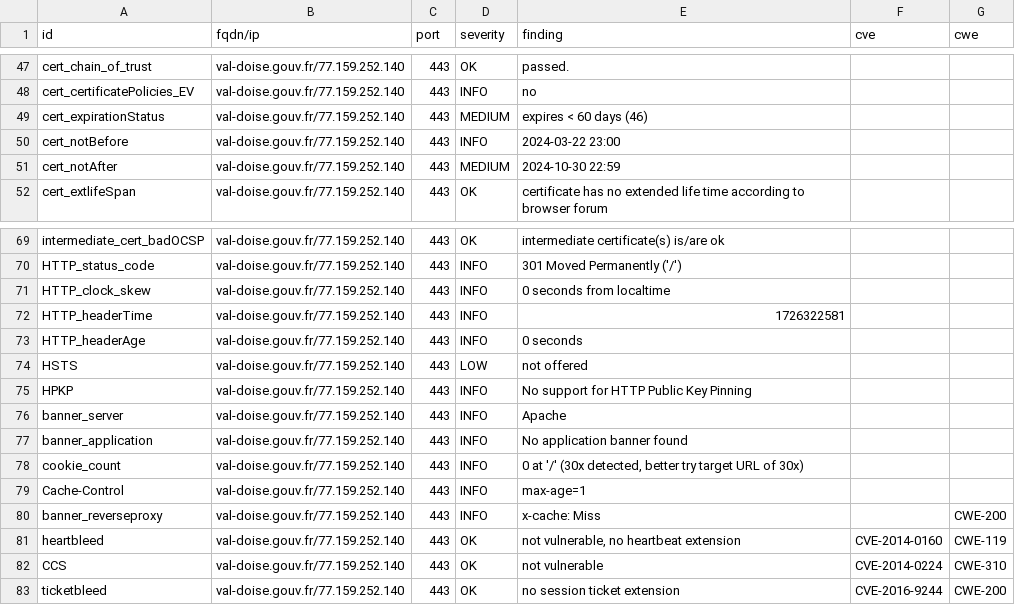
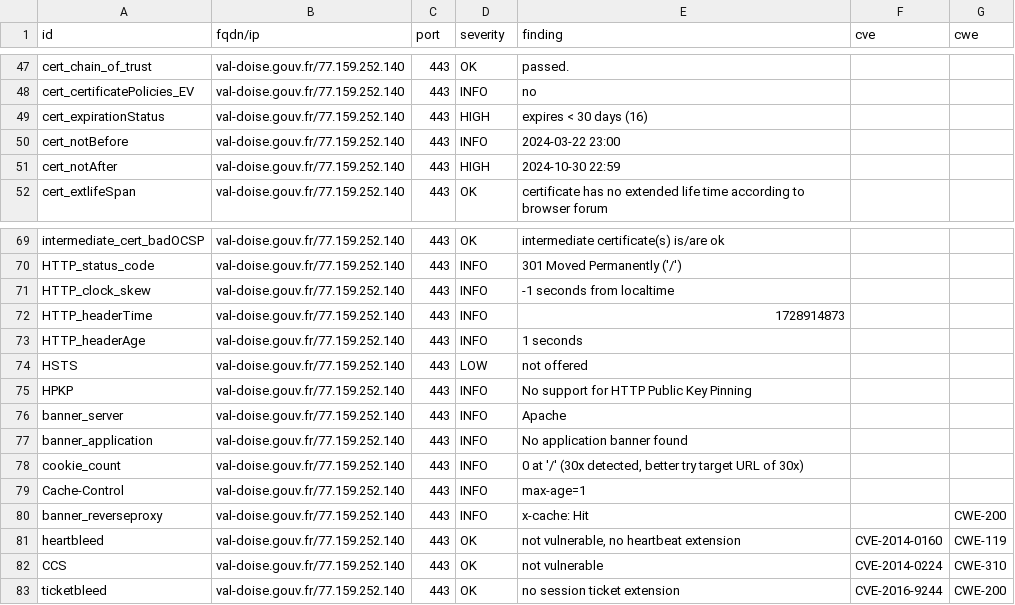
Before and after one commit to GKO-org/dashlordPrd10, a CSV file: results/aHR0cHM6Ly92YWwtZG9pc2UuZ291di5mcg==/testssl.csv, drawn as a sheet; only a part is shown, gaps mark what is left out.

```diff
--- a/results/aHR0cHM6Ly92YWwtZG9pc2UuZ291di5mcg==/testssl.csv
+++ b/results/aHR0cHM6Ly92YWwtZG9pc2UuZ291di5mcg==/testssl.csv
@@ -48,5 +48,5 @@
 "cert_certificatePolicies_EV","val-doise.gouv.fr/77.159.252.140","443","INFO","no","",""
-"cert_expirationStatus","val-doise.gouv.fr/77.159.252.140","443","MEDIUM","expires < 60 days (46)","",""
+"cert_expirationStatus","val-doise.gouv.fr/77.159.252.140","443","HIGH","expires < 30 days (16)","",""
 "cert_notBefore","val-doise.gouv.fr/77.159.252.140","443","INFO","2024-03-22 23:00","",""
-"cert_notAfter","val-doise.gouv.fr/77.159.252.140","443","MEDIUM","2024-10-30 22:59","",""
+"cert_notAfter","val-doise.gouv.fr/77.159.252.140","443","HIGH","2024-10-30 22:59","",""
 "cert_extlifeSpan","val-doise.gouv.fr/77.159.252.140","443","OK","certificate has no extended life time according to browser forum","",""
@@ -70,5 +70,5 @@
 "HTTP_status_code","val-doise.gouv.fr/77.159.252.140","443","INFO","301 Moved Permanently ('/')","",""
-"HTTP_clock_skew","val-doise.gouv.fr/77.159.252.140","443","INFO","0 seconds from localtime","",""
-"HTTP_headerTime","val-doise.gouv.fr/77.159.252.140","443","INFO","1726322581","",""
-"HTTP_headerAge","val-doise.gouv.fr/77.159.252.140","443","INFO","0 seconds","",""
+"HTTP_clock_skew","val-doise.gouv.fr/77.159.252.140","443","INFO","-1 seconds from localtime","",""
+"HTTP_headerTime","val-doise.gouv.fr/77.159.252.140","443","INFO","1728914873","",""
+"HTTP_headerAge","val-doise.gouv.fr/77.159.252.140","443","INFO","1 seconds","",""
 "HSTS","val-doise.gouv.fr/77.159.252.140","443","LOW","not offered","",""
@@ -79,3 +79,3 @@
 "Cache-Control","val-doise.gouv.fr/77.159.252.140","443","INFO","max-age=1","",""
-"banner_reverseproxy","val-doise.gouv.fr/77.159.252.140","443","INFO","x-cache: Miss","","CWE-200"
+"banner_reverseproxy","val-doise.gouv.fr/77.159.252.140","443","INFO","x-cache: Hit","","CWE-200"
 "heartbleed","val-doise.gouv.fr/77.159.252.140","443","OK","not vulnerable, no heartbeat extension","CVE-2014-0160","CWE-119"
```
Also changed, not shown: 8 other files.
